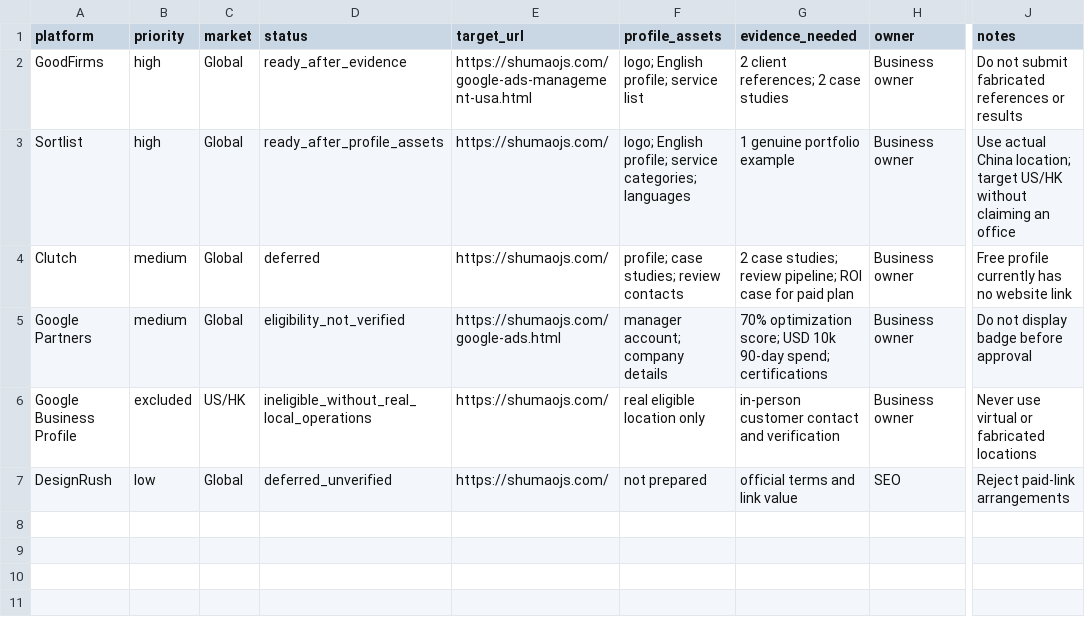
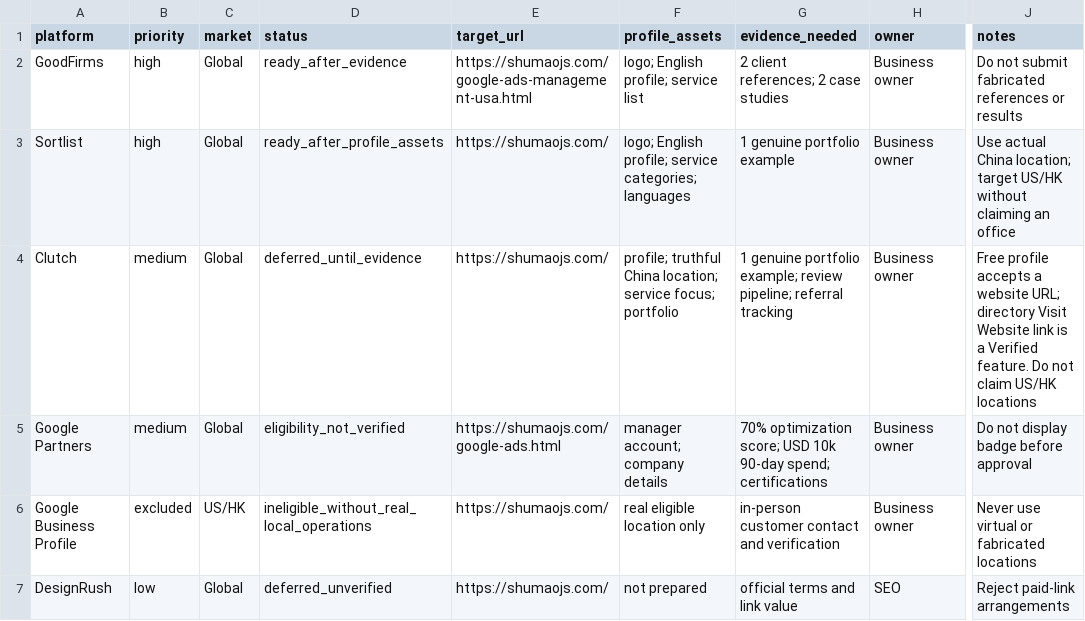
Before and after one commit to googleList/ggad, a CSV file: data/directory-submission-tracker.csv, drawn as a sheet; only a part is shown, gaps mark what is left out; the diff names each change by its address in the sheet, - before the commit and + after, or states it on an @@ line.

Commit message:
seo: add directory evidence gate

```diff
--- a/data/directory-submission-tracker.csv
+++ b/data/directory-submission-tracker.csv
-D4 (status): deferred
+D4 (status): deferred_until_evidence
-F4 (profile_assets): profile; case studies; review contacts
+F4 (profile_assets): profile; truthful China location; service focus; portfolio
-G4 (evidence_needed): 2 case studies; review pipeline; ROI case for paid plan
+G4 (evidence_needed): 1 genuine portfolio example; review pipeline; referral tracking
-J4 (notes): Free profile currently has no website link
+J4 (notes): Free profile accepts a website URL; directory Visit Website link is a Verified feature. Do not claim US/HK locations
```
Also changed, not shown: 6 other files.
